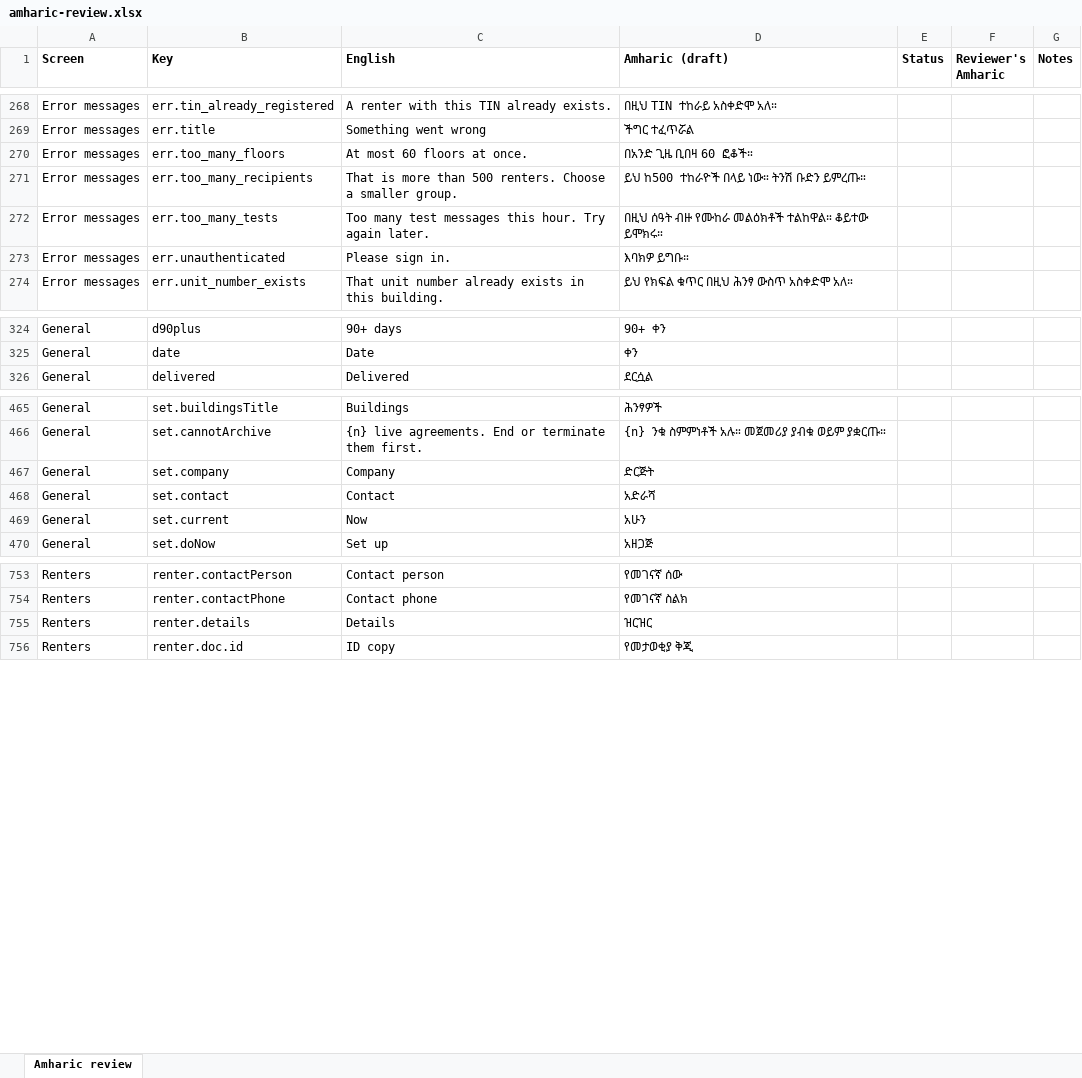
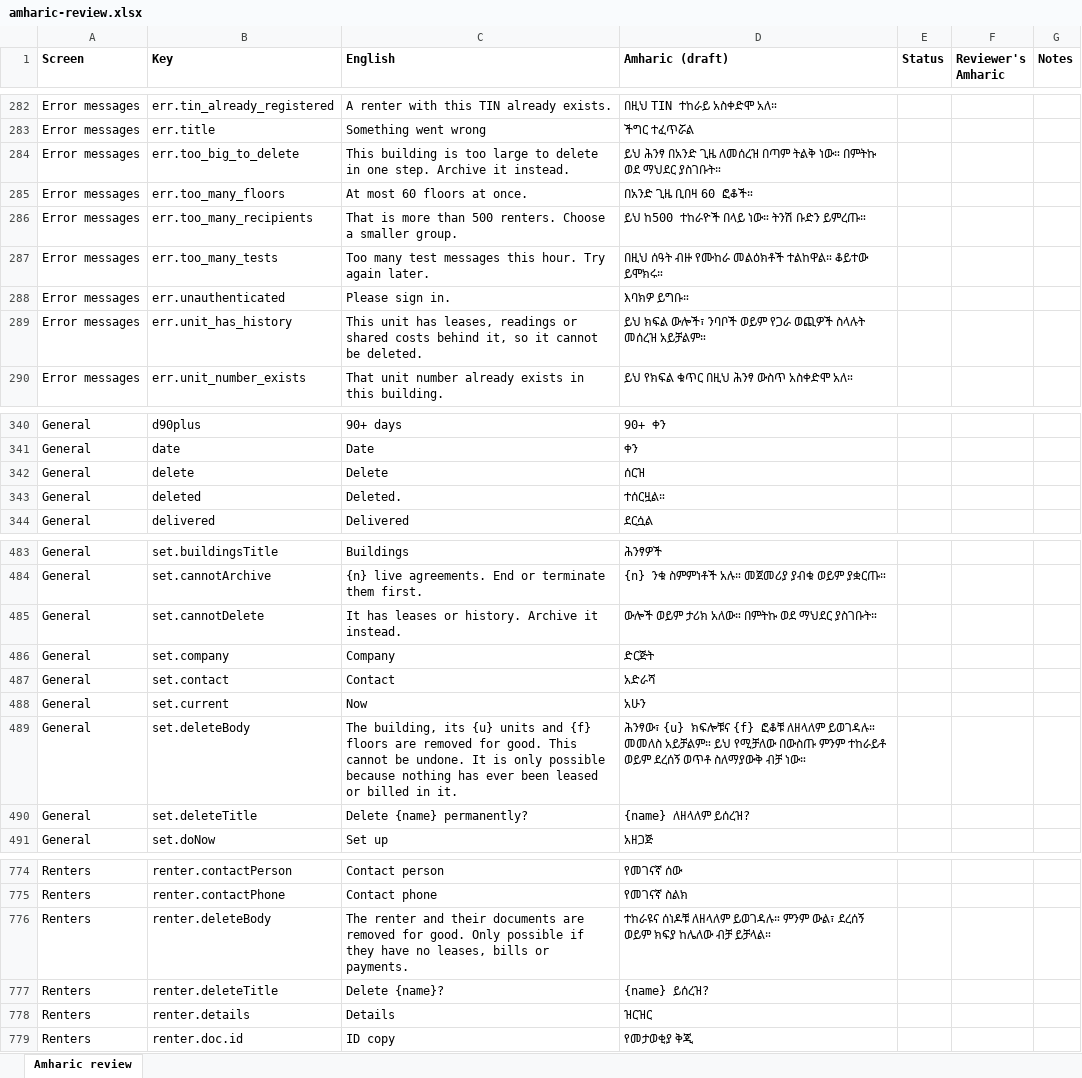
Before and after one commit to Xala-Technologies/diremall, an Excel workbook: docs/amharic-review.xlsx, sheet Amharic review, drawn as a sheet; only a part is shown, gaps mark what is left out; values as stored, in another font and other column widths than the file's, no borders; the diff covers the shown part only; the diff names each change by its address in the sheet, - before the commit and + after, or states it on an @@ line.

Commit message:
Delete records added by mistake: buildings, floors, units, renters and draft agreements, refused when history depends on them

```diff
--- a/docs/amharic-review.xlsx (sheet Amharic review)
+++ b/docs/amharic-review.xlsx (sheet Amharic review)
+row 284: Error messages | err.too_big_to_delete | This building is too large to delete in one step. Archive it instead. | ይህ ሕንፃ በአንድ ጊዜ ለመሰረዝ በጣም ትልቅ ነው። በምትኩ ወደ ማህደር ያስገቡት።
+row 289: Error messages | err.unit_has_history | This unit has leases, readings or shared costs behind it, so it cannot be deleted. | ይህ ክፍል ውሎች፣ ንባቦች ወይም የጋራ ወጪዎች ስላሉት መሰረዝ አይቻልም።
+row 342: General | delete | Delete | ሰርዝ
+row 343: General | deleted | Deleted. | ተሰርዟል።
+row 485: General | set.cannotDelete | It has leases or history. Archive it instead. | ውሎች ወይም ታሪክ አለው። በምትኩ ወደ ማህደር ያስገቡት።
+row 489: General | set.deleteBody | The building, its {u} units and {f} floors are removed for good. This cannot be undone. It is only possible because nothing has ever been leased or billed in it. | ሕንፃው፣ {u} ክፍሎቹና {f} ፎቆቹ ለዘላለም ይወገዳሉ። መመለስ አይቻልም። ይህ የሚቻለው በውስጡ ምንም ተከራይቶ ወይም ደረሰኝ ወጥቶ ስለማያውቅ ብቻ ነው።
+row 490: General | set.deleteTitle | Delete {name} permanently? | {name} ለዘላለም ይሰረዝ?
+row 776: Renters | renter.deleteBody | The renter and their documents are removed for good. Only possible if they have no leases, bills or payments. | ተከራዩና ሰነዶቹ ለዘላለም ይወገዳሉ። ምንም ውል፣ ደረሰኝ ወይም ክፍያ ከሌለው ብቻ ይቻላል።
+row 777: Renters | renter.deleteTitle | Delete {name}? | {name} ይሰረዝ?
```
Also changed, not shown: 14 added rows elsewhere in this sheet, 14 other files.
